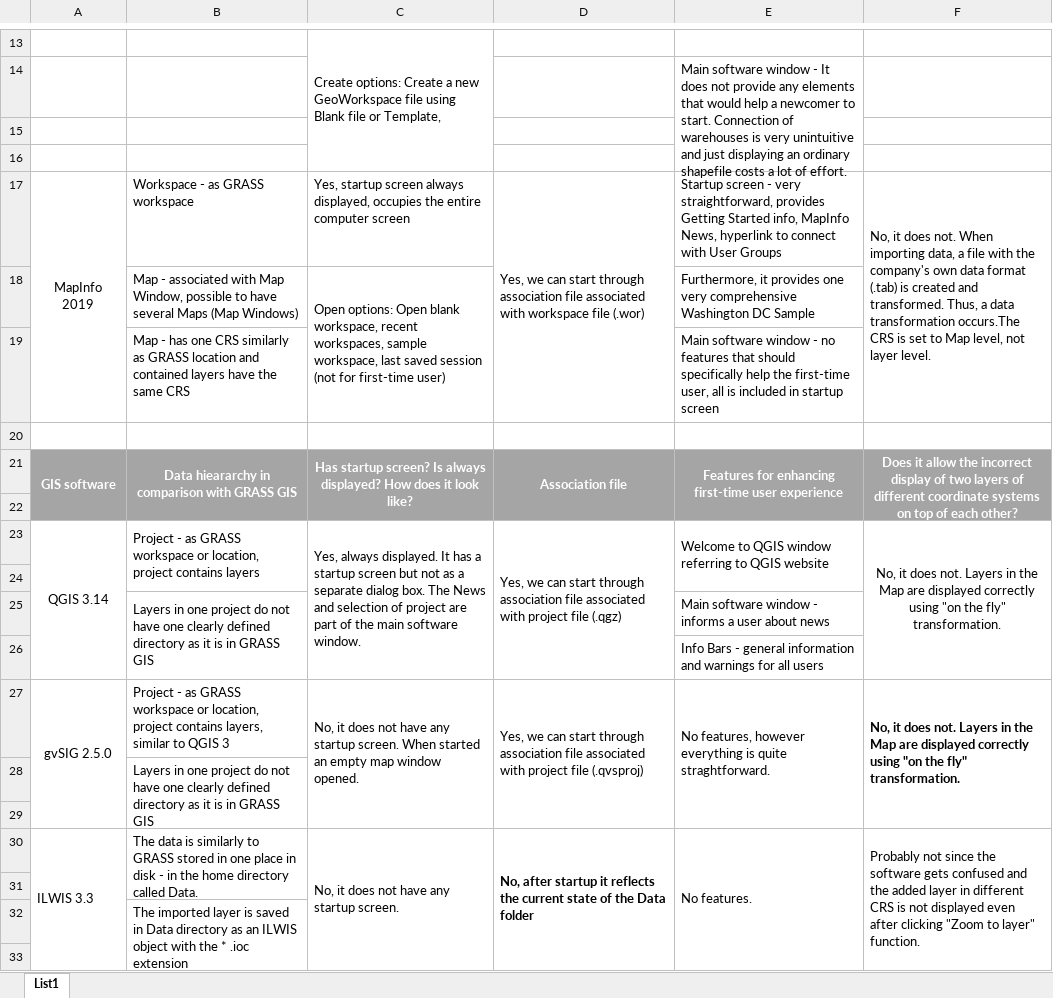
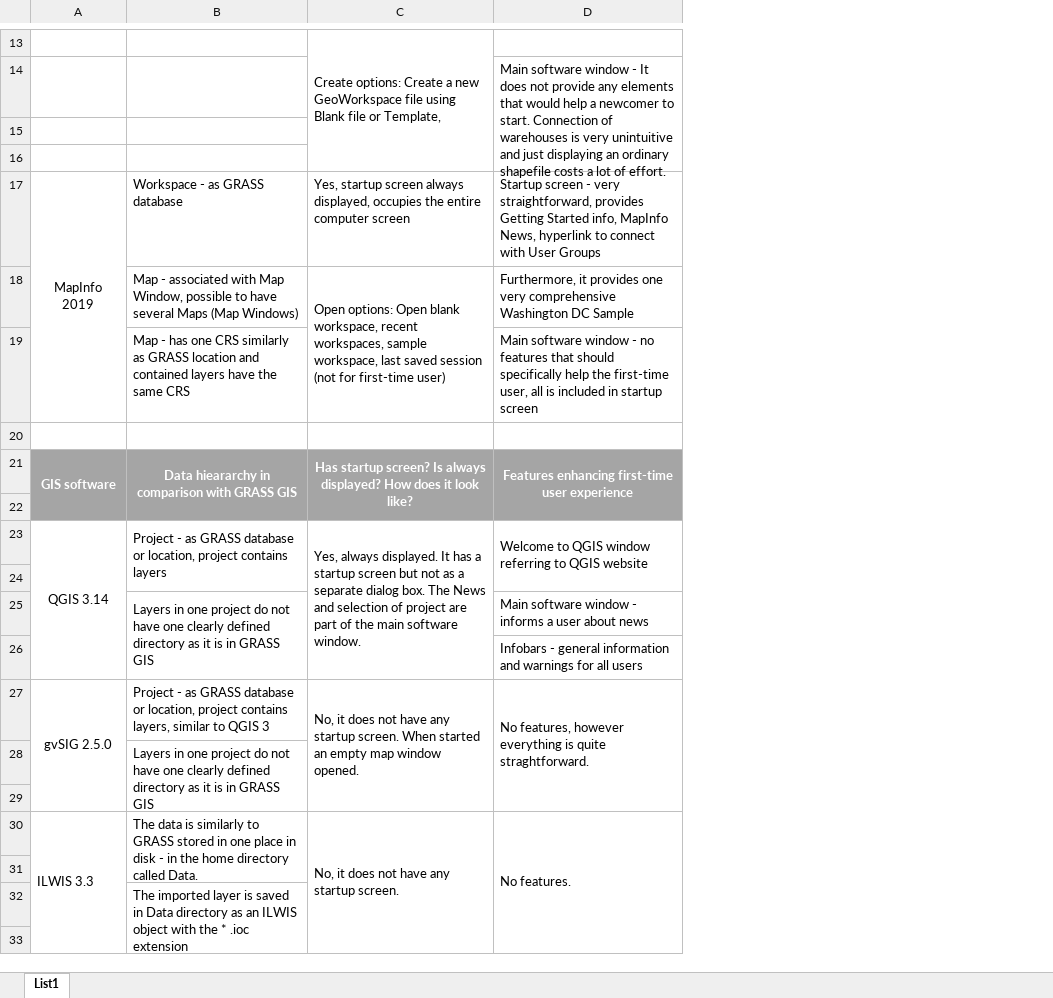
Before and after one commit to ctu-geoforall-lab-projects/dp-kladivova-2021, an Excel workbook: text/analysis.xlsx, sheet List1, drawn as a sheet; only a part is shown, gaps mark what is left out; values as stored, in another font and other column widths than the file's, no borders; removed rows and columns are numbered as before the commit, all else as after; the diff covers the shown part only; the diff names each change by its address in the sheet, - before the commit and + after, or states it on an @@ line.

```diff
--- a/text/analysis.xlsx (sheet List1)
+++ b/text/analysis.xlsx (sheet List1)
-column D, rows 17-30: Yes, we can start through association file associated with workspace file (.wor) |  |  |  | Association file |  | Yes, we can start through association file associated with project file (.qgz) |  |  |  | Yes, we can start through association file associated with project file (.qvsproj) |  |  | No, after startup it reflects the current state of the Data folder
-column F, rows 17-30: No, it does not. When importing data, a file with the company's own data format (.tab) is created and transformed. Thus, a data transformation occurs.The CRS is set to Map level, not layer level. |  |  |  | Does it allow the incorrect display of two layers of different coordinate systems on top of each other? |  | No, it does not. Layers in the Map are displayed correctly using "on the fly" transformation. |  |  |  | No, it does not. Layers in the Map are displayed correctly using "on the fly" transformation. |  |  | Probably not since the software gets confused and the added layer in different CRS is not displayed even after clicking "Zoom to layer" function.
-B17: Workspace - as GRASS workspace
+B17: Workspace - as GRASS database
-D21: Features for enhancing first-time…
+D21: Features enhancing first-time…
-B23: …as GRASS workspace or location,…
+B23: …as GRASS database or location,…
-D26: Info Bars - general…
+D26: Infobars - general…
-B27: …as GRASS workspace or location,…
+B27: …as GRASS database or location,…
```
Also changed, not shown: 2 added rows, 1 removed row, 1 hidden or unhidden row and 6 edited cells elsewhere in this sheet, 1 other file.
